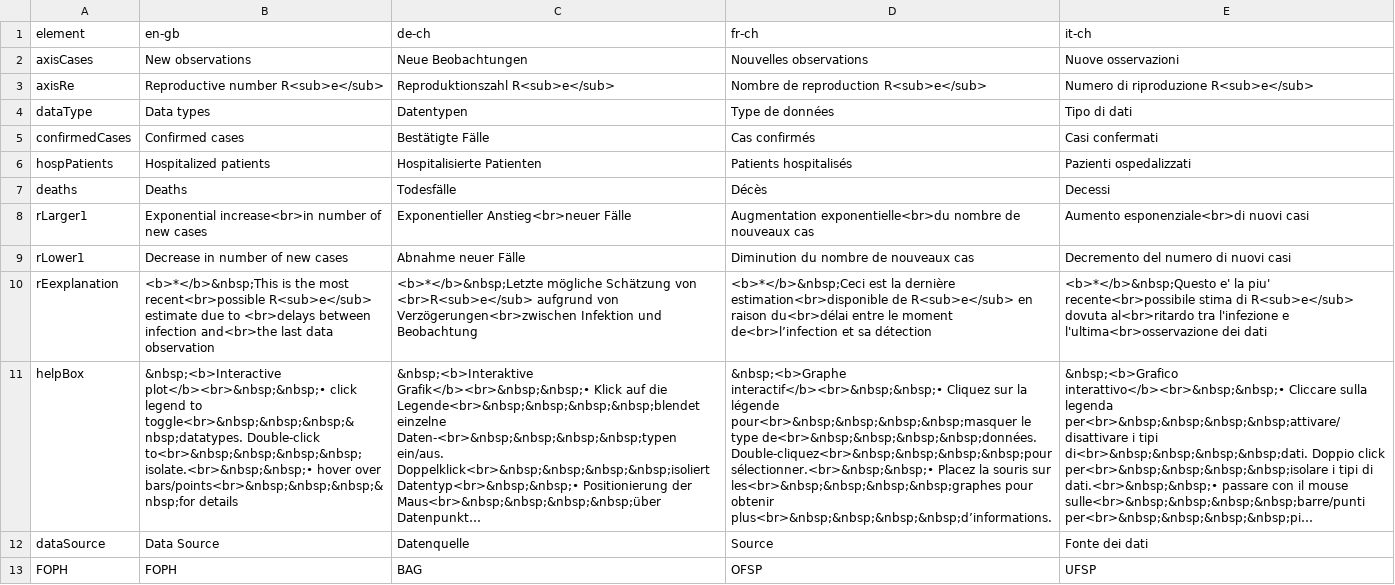
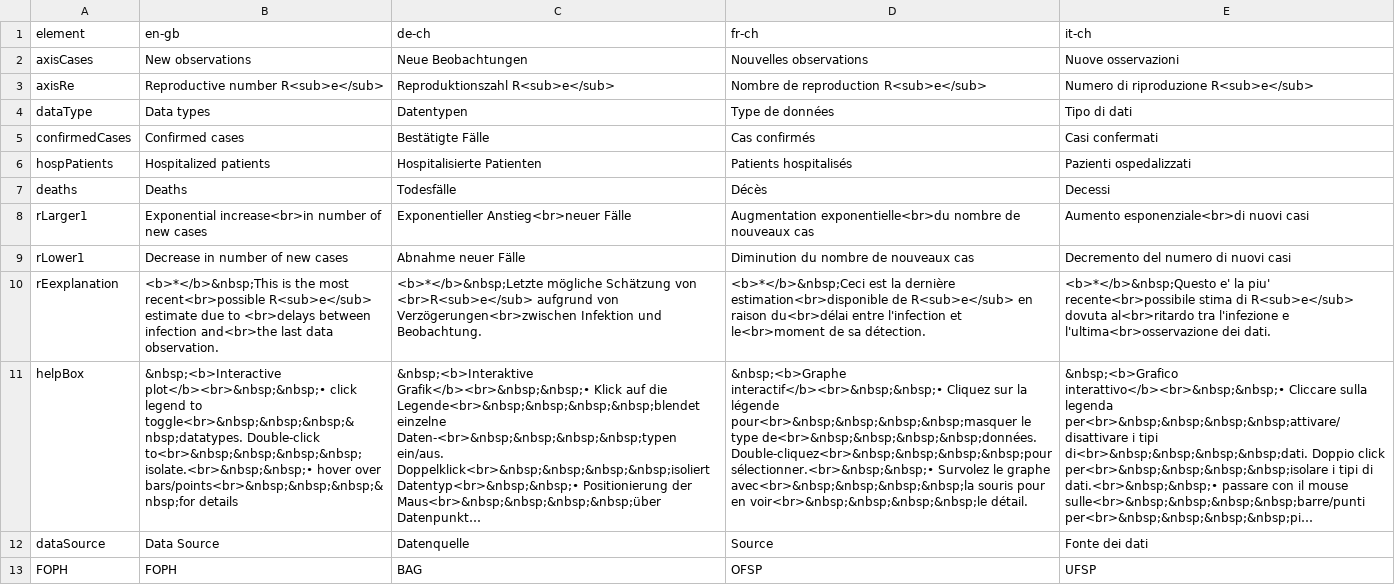
Before and after one commit to covid-19-Re/shiny-dailyRe, a CSV file: app/data/translations.csv, drawn as a sheet; long unchanged cells end in …; the diff names each change by its address in the sheet, - before the commit and + after, or states it on an @@ line.

Commit message:
fix french translations

```diff
--- a/app/data/translations.csv
+++ b/app/data/translations.csv
-B10 (en-gb): …last data observation
+B10 (en-gb): …last data observation.
-C10 (de-ch): …Infektion und Beobachtung
+C10 (de-ch): …Infektion und Beobachtung.
-D10 (fr-ch): …du<br>délai entre le moment de<br>l’infection et sa détection
+D10 (fr-ch): …du<br>délai entre l'infection et le<br>moment de sa détection.
-E10 (it-ch): …l'ultima<br>osservazione dei dati
+E10 (it-ch): …l'ultima<br>osservazione dei dati.
-D11 (fr-ch): …Double-cliquez<br>&nbsp;&nbsp;&nbsp;&nbsp;pour sélectionner.<br>&nbsp;&nbsp;• Placez la souris sur les<br>&nbsp;&nbsp;&nbsp;&nbsp;graphes pour obtenir plus<br>&nbsp;&nbsp;&nbsp;&nbsp;d’informations.
+D11 (fr-ch): …Double-cliquez<br>&nbsp;&nbsp;&nbsp;&nbsp;pour sélectionner.<br>&nbsp;&nbsp;• Survolez le graphe avec<br>&nbsp;&nbsp;&nbsp;&nbsp;la souris pour en voir<br>&nbsp;&nbsp;&nbsp;&nbsp;le détail.
```
